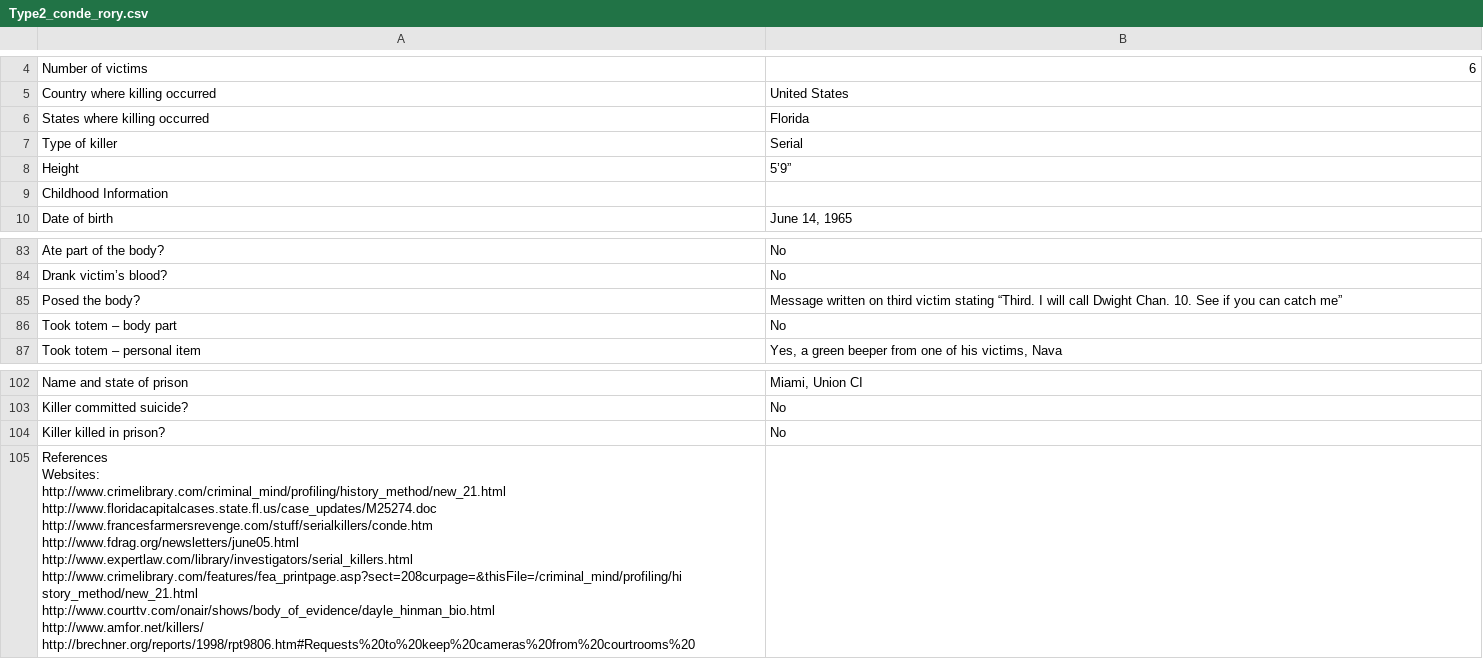
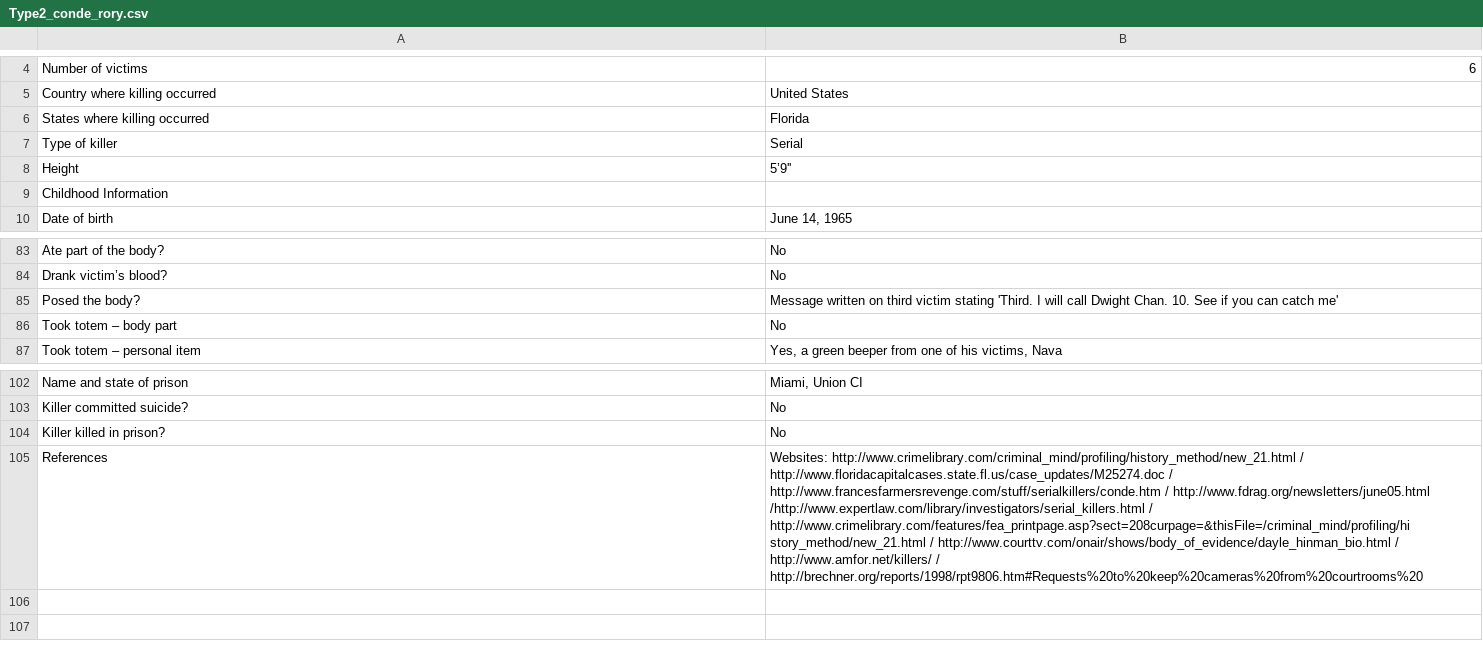
Before and after one commit to ajithksenthil/CrimeArchetypes, a CSV file: mnt/data/csv/Type2_conde_rory.csv, drawn as a sheet; only a part is shown, gaps mark what is left out; removed rows and columns are numbered as before the commit, all else as after; ↵ is a line break in a cell; the diff names each change by its address in the sheet, - before the commit and + after, or states it on an @@ line.

Commit message:
CLEANED_Type2_conde_rory.csv

```diff
--- a/mnt/data/csv/Type2_conde_rory.csv
+++ b/mnt/data/csv/Type2_conde_rory.csv
-B8: 5’9”
+B8: 5’9''
-B85: …victim stating “Third. I will call Dwight Chan. 10. See if you can catch me”
+B85: …victim stating 'Third. I will call Dwight Chan. 10. See if you can catch me'
-row 105: References ↵ Websites: ↵ http://www.crimelibrary.com/criminal_mind/profiling/history_method/new_21.html ↵ http://www.floridacapitalcases.state.fl.us/case_updates/M25274.doc ↵ http://www.francesfarmersrevenge.com/stuff/serialkillers/conde.htm ↵ http://www.fdrag.org/newsletters/june05.html ↵ http://www.expertlaw.com/library/investigators/serial_killers.html ↵ http://www.crimelibrary.com/features/fea_printpage.asp?sect=208curpage=&thisFile=/criminal_mind/profiling/hi story_method/new_21.html ↵ http://www.courttv.com/onair/shows/body_of_evidence/dayle_hinman_bio.html ↵ http://www.amfor.net/killers/ ↵ http://brechner.org/reports/1998/rpt9806.htm#Requests%20to%20keep%20cameras%20from%20courtrooms%20
+row 105: References | Websites: http://www.crimelibrary.com/criminal_mind/profiling/history_method/new_21.html / http://www.floridacapitalcases.state.fl.us/case_updates/M25274.doc / http://www.francesfarmersrevenge.com/stuff/serialkillers/conde.htm / http://www.fdrag.org/newsletters/june05.html /http://www.expertlaw.com/library/investigators/serial_killers.html / http://www.crimelibrary.com/features/fea_printpage.asp?sect=208curpage=&thisFile=/criminal_mind/profiling/hi story_method/new_21.html / http://www.courttv.com/onair/shows/body_of_evidence/dayle_hinman_bio.html / http://www.amfor.net/killers/ / http://brechner.org/reports/1998/rpt9806.htm#Requests%20to%20keep%20cameras%20from%20courtrooms%20
```
